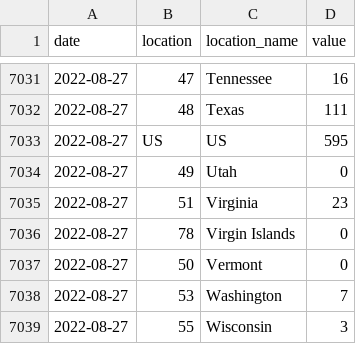
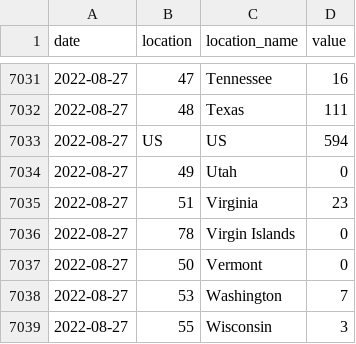
Before and after one commit to vidhi-mody/Flusight-forecast-data, a CSV file: data-truth/truth-Incident Hospitalizations.csv, drawn as a sheet; only a part is shown, gaps mark what is left out; the diff covers the shown part only.

```diff
--- a/data-truth/truth-Incident Hospitalizations.csv
+++ b/data-truth/truth-Incident Hospitalizations.csv
@@ -7032,3 +7032,3 @@ date,location,location_name,value
 2022-08-27,48,Texas,111
-2022-08-27,US,US,595
+2022-08-27,US,US,594
 2022-08-27,49,Utah,0
```
Also changed, not shown: 5 edited cells elsewhere in this file.
